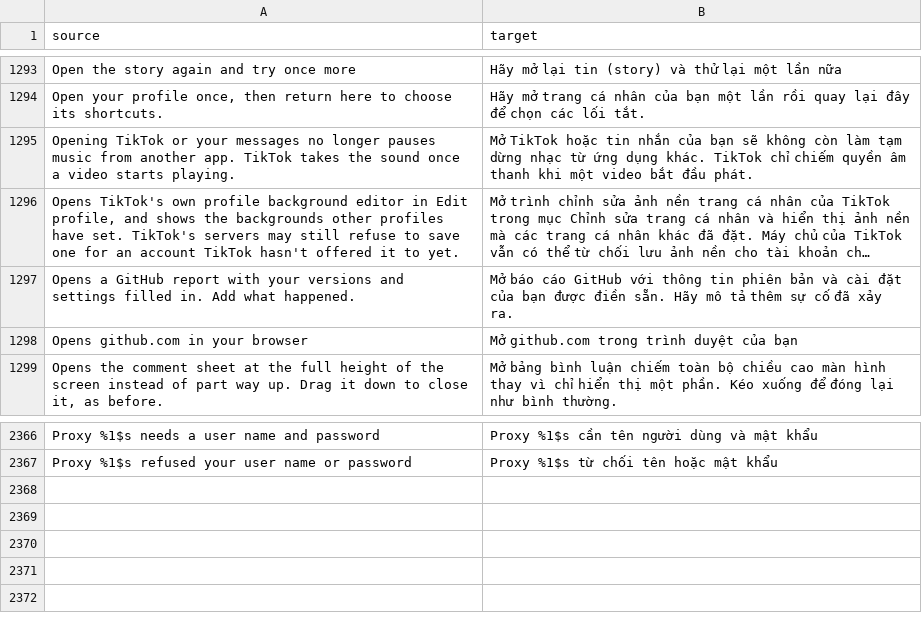
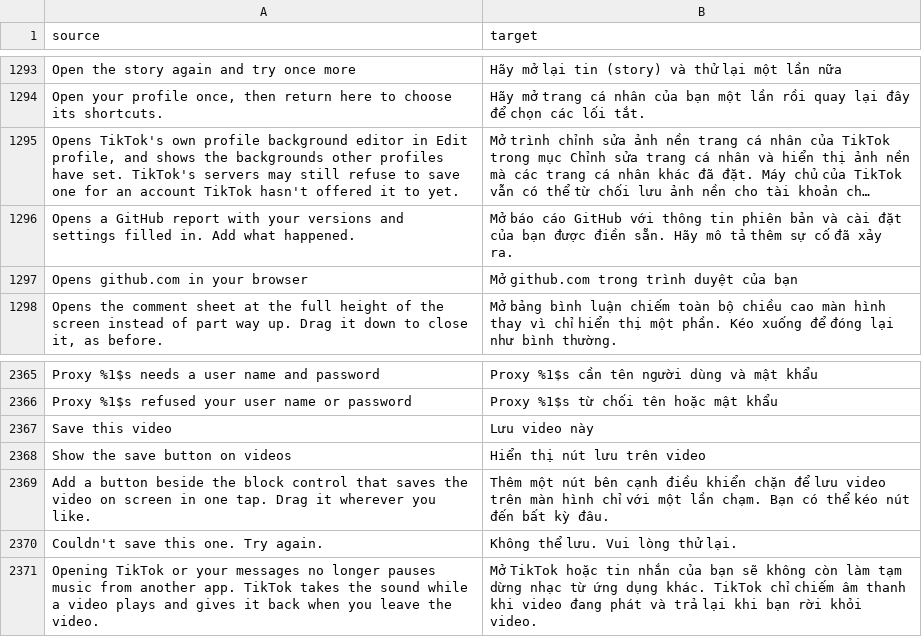
Before and after one commit to SysAdminDoc/HushFeed, a CSV file: extensions/tiktok/src/main/l10n/vi.csv, drawn as a sheet; only a part is shown, gaps mark what is left out; long unchanged cells end in …; removed rows and columns are numbered as before the commit, all else as after; the diff names each change by its address in the sheet, - before the commit and + after, or states it on an @@ line.

Commit message:
feat(download): add a save button on videos
A separate on-video button for people who don't want saving behind the long
press or the share sheet. It follows the save settings, starts off and drags
like the other on-video buttons. The l10n tables are regenerated here and also
hold the reworded focus summary from the next commit.

Refs #299, #283

```diff
--- a/extensions/tiktok/src/main/l10n/vi.csv
+++ b/extensions/tiktok/src/main/l10n/vi.csv
-row 1295: Opening TikTok or your messages no longer pauses music from another app. TikTok takes the sound once a video starts playing. | Mở TikTok hoặc tin nhắn của bạn sẽ không còn làm tạm dừng nhạc từ ứng dụng khác. TikTok chỉ chiếm quyền âm thanh khi một video bắt đầu phát.
+row 2367: Save this video | Lưu video này
+row 2368: Show the save button on videos | Hiển thị nút lưu trên video
+row 2369: Add a button beside the block control that saves the video on screen in one tap. Drag it wherever you like. | Thêm một nút bên cạnh điều khiển chặn để lưu video trên màn hình chỉ với một lần chạm. Bạn có thể kéo nút đến bất kỳ đâu.
+row 2370: Couldn't save this one. Try again. | Không thể lưu. Vui lòng thử lại.
+row 2371: Opening TikTok or your messages no longer pauses music from another app. TikTok takes the sound while a video plays and gives it back when you leave the video. | Mở TikTok hoặc tin nhắn của bạn sẽ không còn làm tạm dừng nhạc từ ứng dụng khác. TikTok chỉ chiếm âm thanh khi video đang phát và trả lại khi bạn rời khỏi video.
```
Also changed, not shown: extensions/tiktok/src/main/l10n/az.tsv, extensions/tiktok/src/main/l10n/de.tsv, 36 other files.
